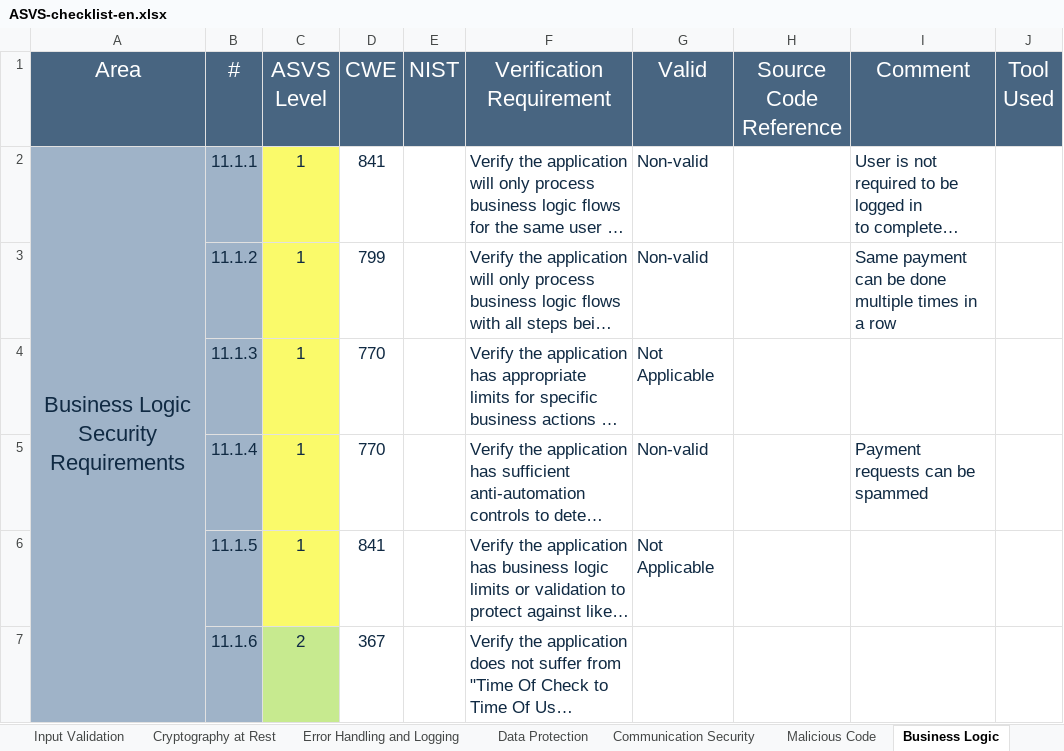
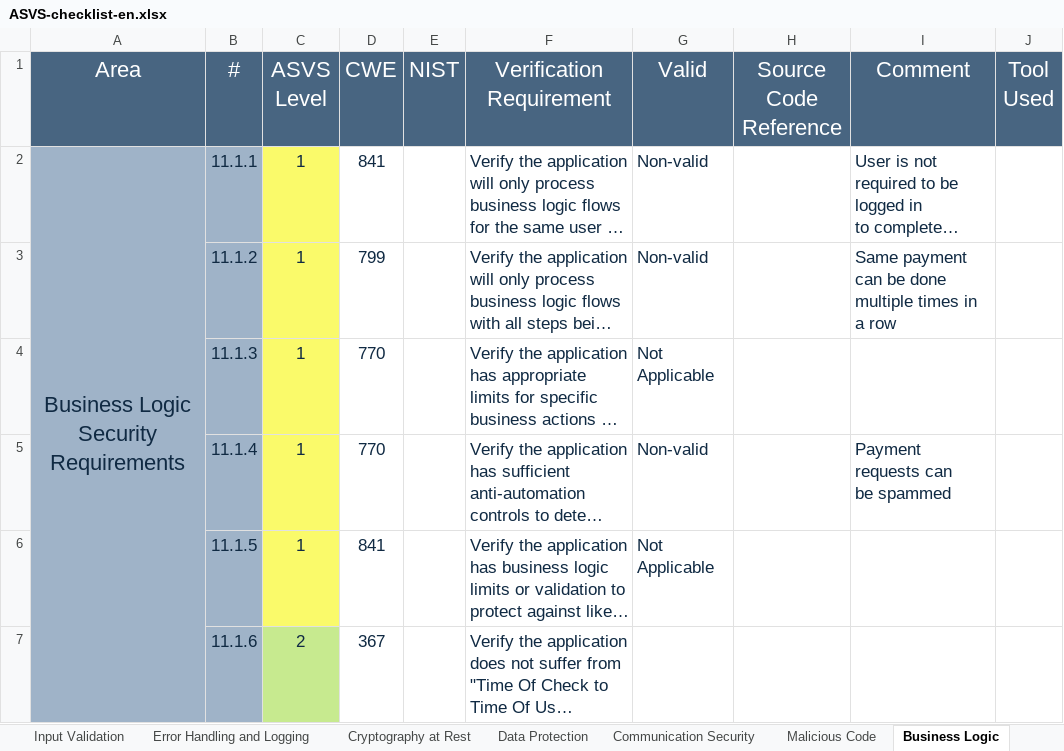
Before and after one commit to jsturmua/project_sio_2, an Excel workbook: analysis/ASVS-checklist-en.xlsx, sheet Business Logic, drawn as a sheet; only a part is shown; long unchanged cells end in …; values as stored, in another font and other column widths than the file's, no borders; ↵ is a line break in a cell; the diff names each change by its address in the sheet, - before the commit and + after, or states it on an @@ line.

```diff
--- a/analysis/ASVS-checklist-en.xlsx (sheet Business Logic)
+++ b/analysis/ASVS-checklist-en.xlsx (sheet Business Logic)
@@ sheet tab order changed: Input Validation | Error Handling and Logging | Cryptography at Rest | Data Protection | Communication Security | Malicious Code | Business Logic @@
-I5 (Comment): Payment requests can be spammed
+I5 (Comment): Payment requests can ↵ be spammed
```
Also changed, not shown: sheet Authentication, sheet Input Validation, sheet Data Protection, sheet Session Management, sheet ASVS Results, sheet Access Control, 3 more sheets, charts or pictures.
